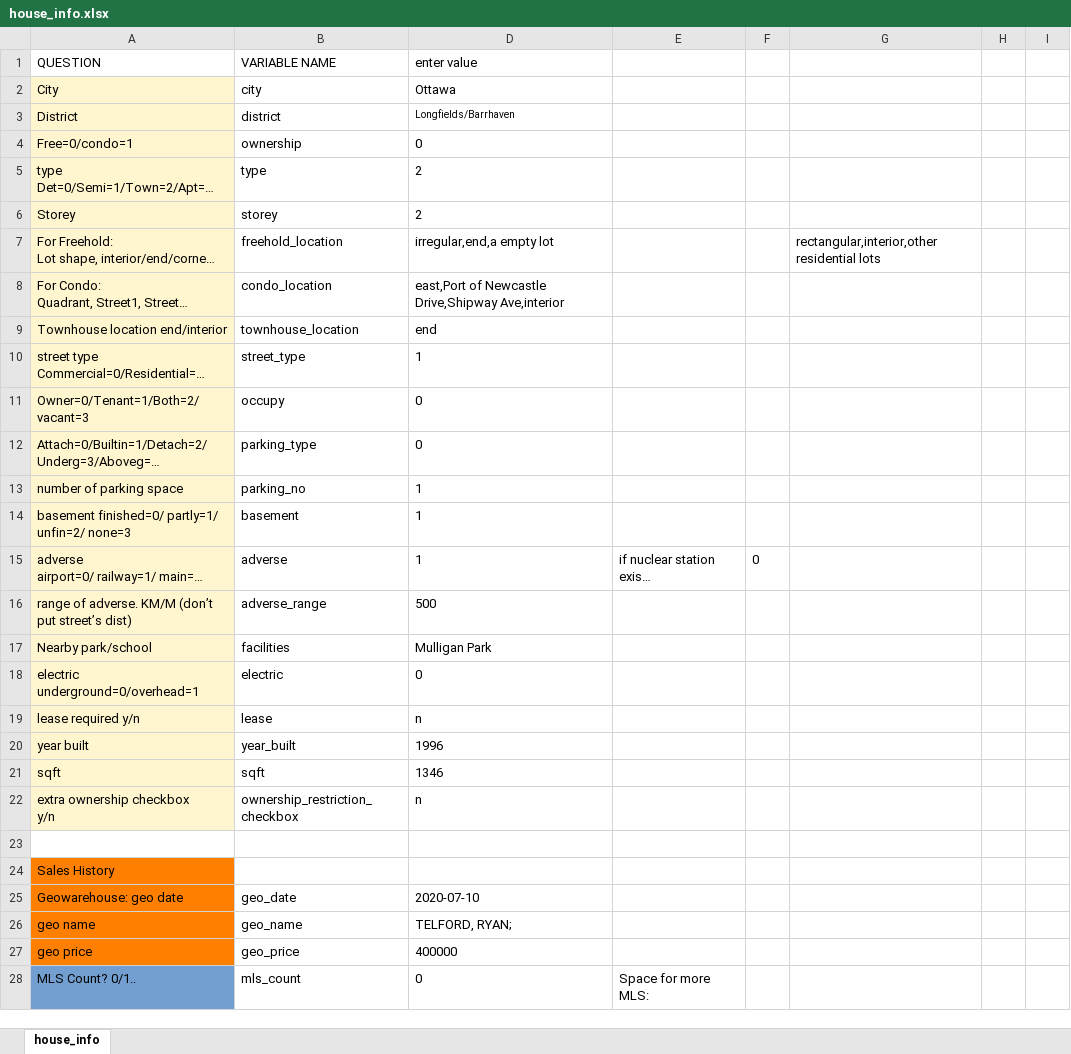
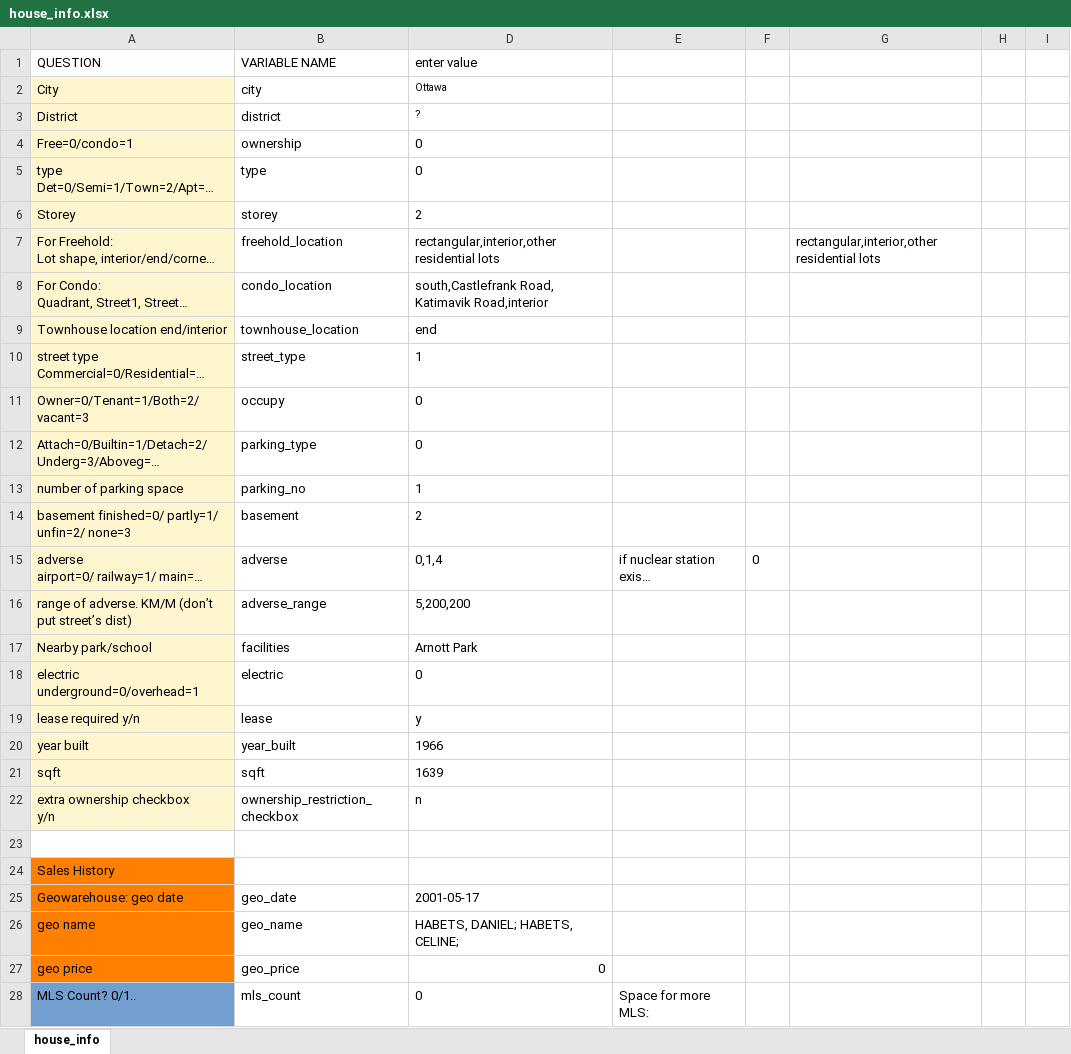
Before and after one commit to matthewyeung35/Appraisal-automation, an Excel workbook: house_info.xlsx, sheet house_info, drawn as a sheet; only a part is shown; long unchanged cells end in …; values as stored, in another font and other column widths than the file's, no borders; conditional formats not drawn; the diff covers the shown part only; the diff names each change by its address in the sheet, - before the commit and + after, or states it on an @@ line.

```diff
--- a/house_info.xlsx (sheet house_info)
+++ b/house_info.xlsx (sheet house_info)
@@ D2 text size: smaller @@
-D3 (enter value): Longfields/Barrhaven
+D3 (enter value): ?
-D5 (enter value): 2
+D5 (enter value): 0
-D7 (enter value): irregular,end,a empty lot
+D7 (enter value): rectangular,interior,other residential lots
-D8 (enter value): east,Port of Newcastle Drive,Shipway Ave,interior
+D8 (enter value): south,Castlefrank Road, Katimavik Road,interior
-D14 (enter value): 1
+D14 (enter value): 2
-D15 (enter value): 1
+D15 (enter value): 0,1,4
-D16 (enter value): 500
+D16 (enter value): 5,200,200
-D17 (enter value): Mulligan Park
+D17 (enter value): Arnott Park
-D19 (enter value): n
+D19 (enter value): y
-D20 (enter value): 1996
+D20 (enter value): 1966
-D21 (enter value): 1346
+D21 (enter value): 1639
-D25 (enter value): 2020-07-10
+D25 (enter value): 2001-05-17
-D26 (enter value): TELFORD, RYAN;
+D26 (enter value): HABETS, DANIEL; HABETS, CELINE;
-D27 (enter value): 400000
+D27 (enter value): 0
```
Also changed, not shown: 10 edited cells elsewhere in this sheet, 3 other files.
